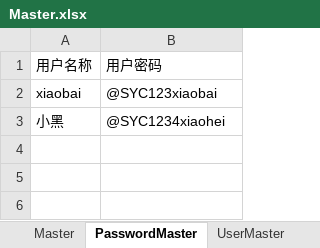
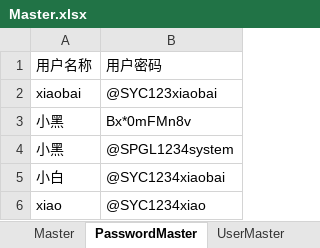
Before and after one commit to HeilanElf/ShopSystem1.1, an Excel workbook: src/main/java/org/example/ShujuData/Master.xlsx, sheet PasswordMaster, drawn as a sheet; values as stored, in another font and other column widths than the file's, no borders; addresses are those after the commit; the diff names each change by its address in the sheet, - before the commit and + after, or states it on an @@ line.

```diff
--- a/src/main/java/org/example/ShujuData/Master.xlsx (sheet PasswordMaster)
+++ b/src/main/java/org/example/ShujuData/Master.xlsx (sheet PasswordMaster)
+row 3: 小黑 | Bx*0mFMn8v
-B4: @SYC1234xiaohei
+B4: @SPGL1234system
+row 5: 小白 | @SYC1234xiaobai
+row 6: xiao | @SYC1234xiao
```
Also changed, not shown: sheet DuctionMaster, sheet UserMaster, src/main/java/org/example/ShujuData/User.xlsx, 6 other files.
